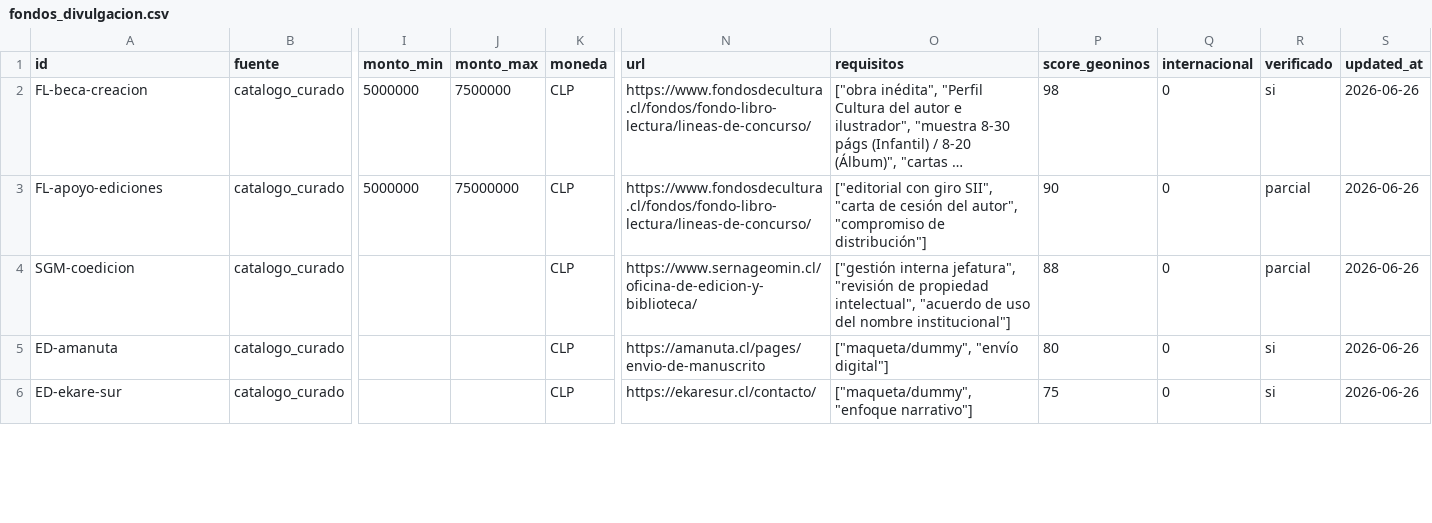
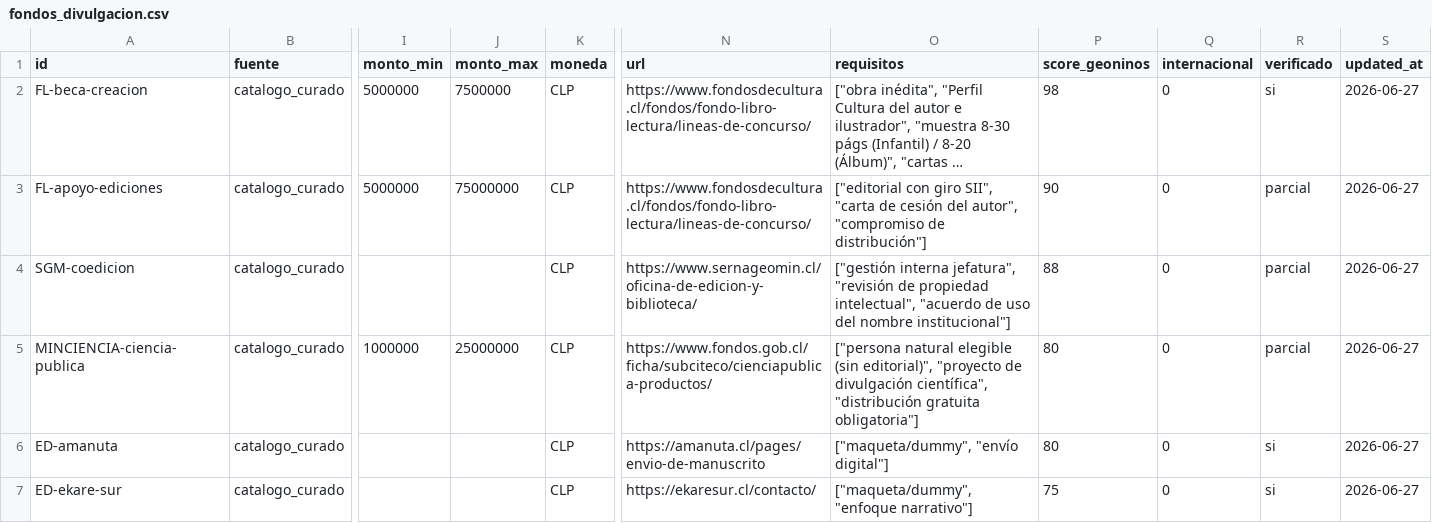
Before and after one commit to MendozaVolcanic/geoninos-fondos, a CSV file: data/fondos_divulgacion.csv, drawn as a sheet; only a part is shown, gaps mark what is left out; long unchanged cells end in …; addresses are those after the commit; rows hold the shown columns only; the diff covers the shown part only; the diff names each change by its address in the sheet, - before the commit and + after, or states it on an @@ line.

```diff
--- a/data/fondos_divulgacion.csv
+++ b/data/fondos_divulgacion.csv
-S2:S4 (updated_at): 2026-06-26
+S2:S4 (updated_at): 2026-06-27
+row 5: MINCIENCIA-ciencia-publica | catalogo_curado | 1000000 | 25000000 | CLP | https://www.fondos.gob.cl/ficha/subciteco/cienciapublica-productos/ | ["persona natural elegible (sin editorial)", "proyecto de divulgación científica", "distribución gratuita obligatoria"] | 80 | 0 | parcial | 2026-06-27
-S6:S7 (updated_at): 2026-06-26
+S6:S7 (updated_at): 2026-06-27
```
Also changed, not shown: 3 added rows, 1 removed row and 14 edited cells elsewhere in this file, 3 other files.
